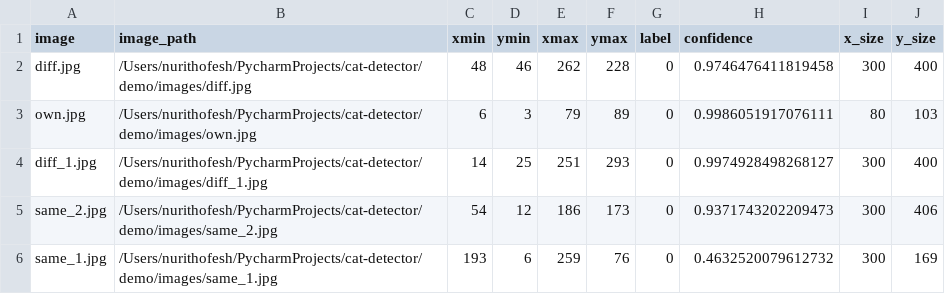
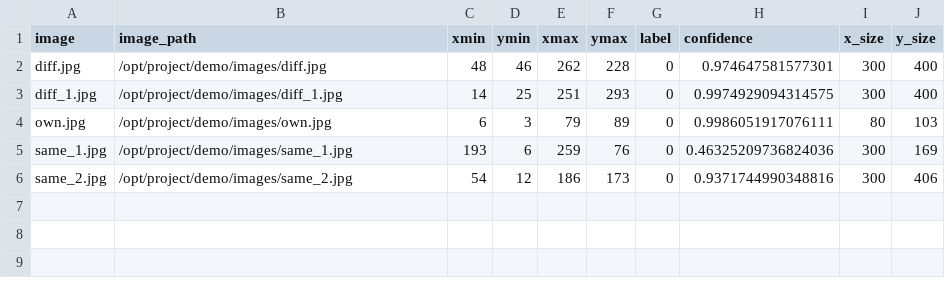
Before and after one commit to omerhac/cat-detector, a CSV file: demo/cropped/Detection_Results.csv, drawn as a sheet.

```diff
--- a/demo/cropped/Detection_Results.csv
+++ b/demo/cropped/Detection_Results.csv
@@ -1,6 +1,6 @@
 image,image_path,xmin,ymin,xmax,ymax,label,confidence,x_size,y_size
-diff.jpg,/Users/nurithofesh/PycharmProjects/cat-detector/demo/images/diff.jpg,48,46,262,228,0,0.9746476411819458,300,400
-own.jpg,/Users/nurithofesh/PycharmProjects/cat-detector/demo/images/own.jpg,6,3,79,89,0,0.9986051917076111,80,103
-diff_1.jpg,/Users/nurithofesh/PycharmProjects/cat-detector/demo/images/diff_1.jpg,14,25,251,293,0,0.9974928498268127,300,400
-same_2.jpg,/Users/nurithofesh/PycharmProjects/cat-detector/demo/images/same_2.jpg,54,12,186,173,0,0.9371743202209473,300,406
-same_1.jpg,/Users/nurithofesh/PycharmProjects/cat-detector/demo/images/same_1.jpg,193,6,259,76,0,0.4632520079612732,300,169
+diff.jpg,/opt/project/demo/images/diff.jpg,48,46,262,228,0,0.974647581577301,300,400
+diff_1.jpg,/opt/project/demo/images/diff_1.jpg,14,25,251,293,0,0.9974929094314575,300,400
+own.jpg,/opt/project/demo/images/own.jpg,6,3,79,89,0,0.9986051917076111,80,103
+same_1.jpg,/opt/project/demo/images/same_1.jpg,193,6,259,76,0,0.46325209736824036,300,169
+same_2.jpg,/opt/project/demo/images/same_2.jpg,54,12,186,173,0,0.9371744990348816,300,406
```
Also changed, not shown: 14 other files.
